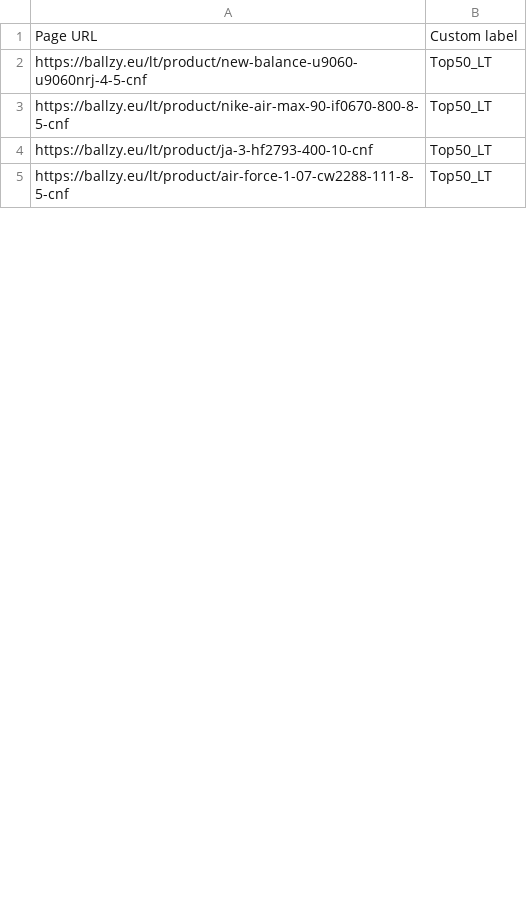
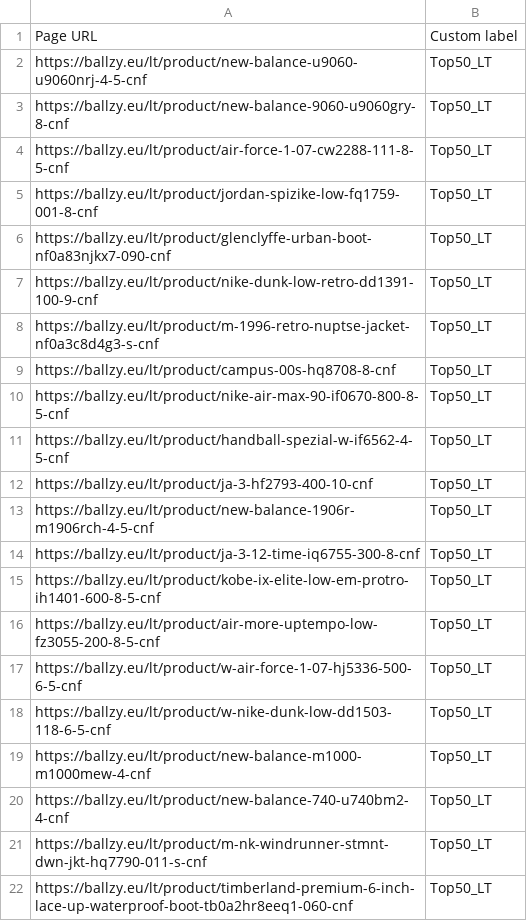
Before and after one commit to tanelneemoja/cropink_to_google, a CSV file: LT_page_feed.csv, drawn as a sheet; only a part is shown; the diff covers the shown part only.

```diff
--- a/LT_page_feed.csv
+++ b/LT_page_feed.csv
@@ -2,4 +2,21 @@ Page URL,Custom label
 https://ballzy.eu/lt/product/new-balance-u9060-u9060nrj-4-5-cnf,Top50_LT
+https://ballzy.eu/lt/product/new-balance-9060-u9060gry-8-cnf,Top50_LT
+https://ballzy.eu/lt/product/air-force-1-07-cw2288-111-8-5-cnf,Top50_LT
+https://ballzy.eu/lt/product/jordan-spizike-low-fq1759-001-8-cnf,Top50_LT
+https://ballzy.eu/lt/product/glenclyffe-urban-boot-nf0a83njkx7-090-cnf,Top50_LT
+https://ballzy.eu/lt/product/nike-dunk-low-retro-dd1391-100-9-cnf,Top50_LT
+https://ballzy.eu/lt/product/m-1996-retro-nuptse-jacket-nf0a3c8d4g3-s-cnf,Top50_LT
+https://ballzy.eu/lt/product/campus-00s-hq8708-8-cnf,Top50_LT
 https://ballzy.eu/lt/product/nike-air-max-90-if0670-800-8-5-cnf,Top50_LT
+https://ballzy.eu/lt/product/handball-spezial-w-if6562-4-5-cnf,Top50_LT
 https://ballzy.eu/lt/product/ja-3-hf2793-400-10-cnf,Top50_LT
-https://ballzy.eu/lt/product/air-force-1-07-cw2288-111-8-5-cnf,Top50_LT
+https://ballzy.eu/lt/product/new-balance-1906r-m1906rch-4-5-cnf,Top50_LT
+https://ballzy.eu/lt/product/ja-3-12-time-iq6755-300-8-cnf,Top50_LT
+https://ballzy.eu/lt/product/kobe-ix-elite-low-em-protro-ih1401-600-8-5-cnf,Top50_LT
+https://ballzy.eu/lt/product/air-more-uptempo-low-fz3055-200-8-5-cnf,Top50_LT
+https://ballzy.eu/lt/product/w-air-force-1-07-hj5336-500-6-5-cnf,Top50_LT
+https://ballzy.eu/lt/product/w-nike-dunk-low-dd1503-118-6-5-cnf,Top50_LT
+https://ballzy.eu/lt/product/new-balance-m1000-m1000mew-4-cnf,Top50_LT
+https://ballzy.eu/lt/product/new-balance-740-u740bm2-4-cnf,Top50_LT
+https://ballzy.eu/lt/product/m-nk-windrunner-stmnt-dwn-jkt-hq7790-011-s-cnf,Top50_LT
+https://ballzy.eu/lt/product/timberland-premium-6-inch-lace-up-waterproof-boot-tb0a2hr8eeq1-060-cnf,Top50_LT
```
Also changed, not shown: 7 added rows, 16 removed rows, 8 moved rows and 11 edited cells elsewhere in this file.
